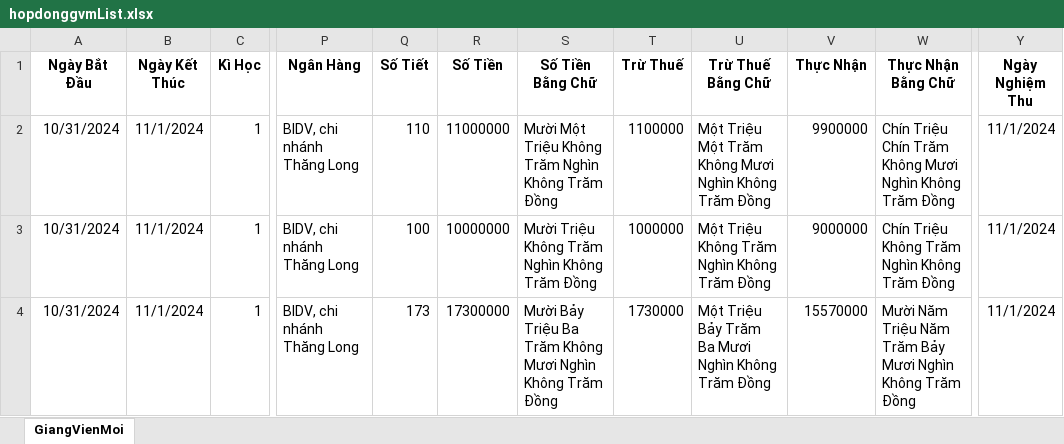
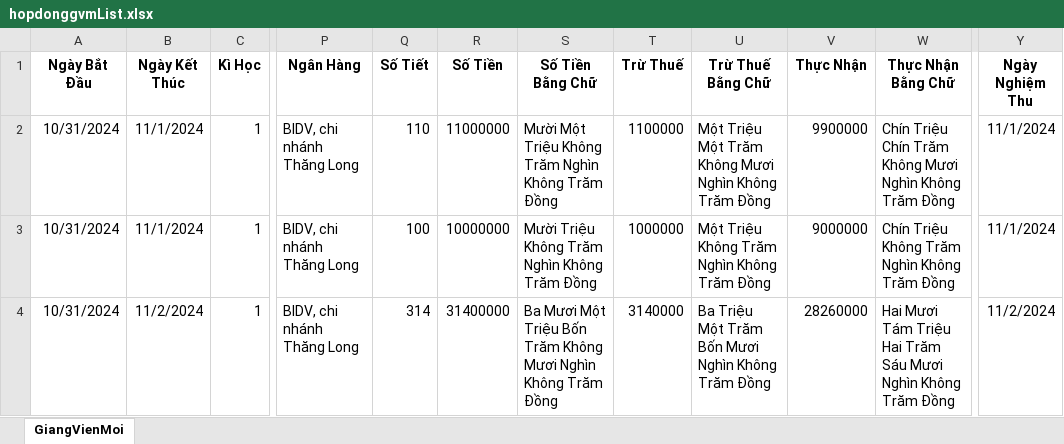
Before and after one commit to trongnghia6/fenckh, an Excel workbook: src/public/exports/hopdonggvmList.xlsx, sheet GiangVienMoi, drawn as a sheet; only a part is shown, gaps mark what is left out; values as stored, in another font and other column widths than the file's, no borders; the diff names each change by its address in the sheet, - before the commit and + after, or states it on an @@ line.

```diff
--- a/src/public/exports/hopdonggvmList.xlsx (sheet GiangVienMoi)
+++ b/src/public/exports/hopdonggvmList.xlsx (sheet GiangVienMoi)
-B4 (Ngày Kết Thúc): 11/1/2024
+B4 (Ngày Kết Thúc): 11/2/2024
-Q4 (Số Tiết): 173
+Q4 (Số Tiết): 314
-R4 (Số Tiền): 17300000
+R4 (Số Tiền): 31400000
-S4 (Số Tiền Bằng Chữ): Mười Bảy Triệu Ba Trăm Không…
+S4 (Số Tiền Bằng Chữ): Ba Mươi Một Triệu Bốn Trăm Không…
-T4 (Trừ Thuế): 1730000
+T4 (Trừ Thuế): 3140000
-U4 (Trừ Thuế Bằng Chữ): Một Triệu Bảy Trăm Ba Mươi Nghìn…
+U4 (Trừ Thuế Bằng Chữ): Ba Triệu Một Trăm Bốn Mươi Nghìn…
-V4 (Thực Nhận): 15570000
+V4 (Thực Nhận): 28260000
-W4 (Thực Nhận Bằng Chữ): Mười Năm Triệu Năm Trăm Bảy Mươi Nghìn…
+W4 (Thực Nhận Bằng Chữ): Hai Mươi Tám Triệu Hai Trăm Sáu Mươi Nghìn…
-Y4 (Ngày Nghiệm Thu): 11/1/2024
+Y4 (Ngày Nghiệm Thu): 11/2/2024
```
Also changed, not shown: src/public/exports/PhuLucGiangVienMoi.xlsx, 3 other files.
